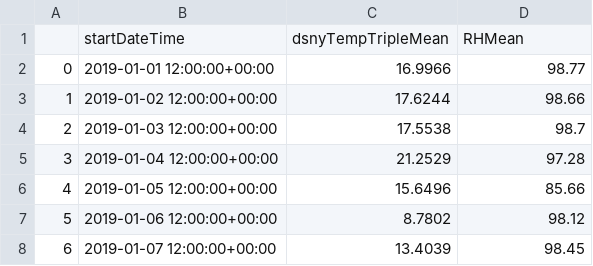
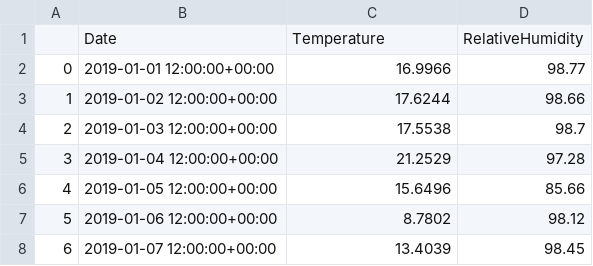
Before and after one commit to Sci-Teens/ecology-program, a CSV file: data/humidityData.csv, drawn as a sheet; only a part is shown.

```diff
--- a/data/humidityData.csv
+++ b/data/humidityData.csv
@@ -1,2 +1,2 @@
-,startDateTime,dsnyTempTripleMean,RHMean
+,Date,Temperature,RelativeHumidity
 0,2019-01-01 12:00:00+00:00,16.9966,98.77
```
Also changed, not shown: data/temperatureData.csv, 1 other file.
